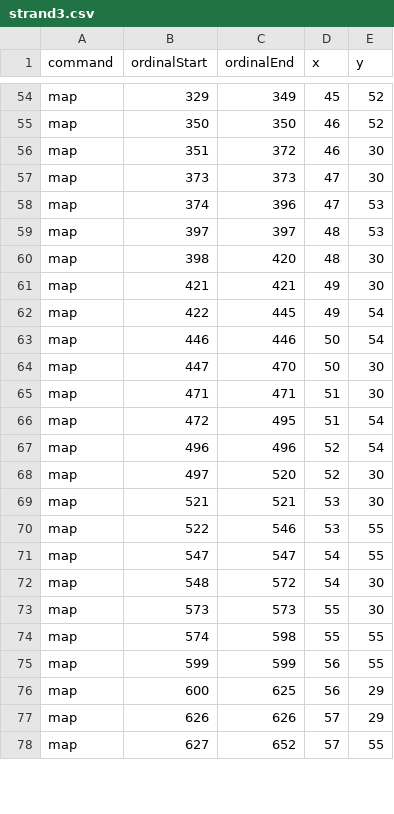
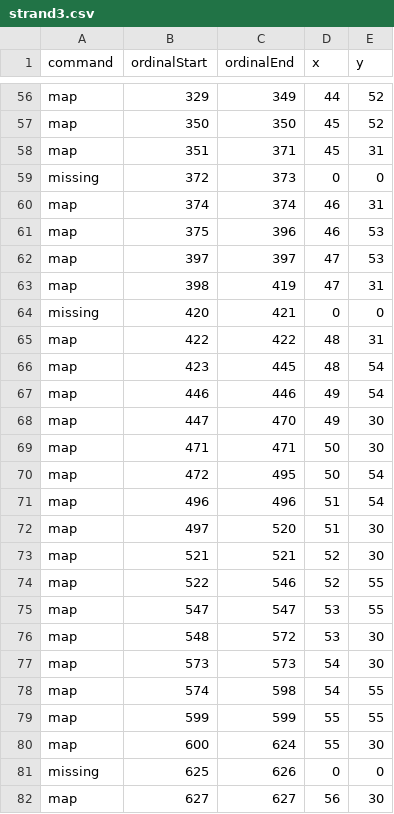
Before and after one commit to skotchvail/Love-Potion-Camp, a CSV file: Tranceporter II/Sketches/TranceporterIIProcessing/data/strand3.csv, drawn as a sheet; only a part is shown, gaps mark what is left out; removed rows and columns are numbered as before the commit, all else as after; the diff covers the shown part only; the diff names each change by its address in the sheet, - before the commit and + after, or states it on an @@ line.

Commit message:
rewired strand 3

```diff
--- a/Tranceporter II/Sketches/TranceporterIIProcessing/data/strand3.csv
+++ b/Tranceporter II/Sketches/TranceporterIIProcessing/data/strand3.csv
-D56 (x): 45
+D56 (x): 44
-D57:D58 (x): 46
+D57:D58 (x): 45
-C58 (ordinalEnd): 372
+C58 (ordinalEnd): 371
-E58 (y): 30
+E58 (y): 31
-row 57: map | 373 | 373 | 47 | 30
+row 59: missing | 372 | 373 | 0 | 0
-C60 (ordinalEnd): 396
+C60 (ordinalEnd): 374
-D60 (x): 47
+D60 (x): 46
-E60 (y): 53
+E60 (y): 31
+row 61: map | 375 | 396 | 46 | 53
-D62:D63 (x): 48
+D62:D63 (x): 47
-C63 (ordinalEnd): 420
+C63 (ordinalEnd): 419
-E63 (y): 30
+E63 (y): 31
-row 61: map | 421 | 421 | 49 | 30
+row 64: missing | 420 | 421 | 0 | 0
-C65 (ordinalEnd): 445
+C65 (ordinalEnd): 422
-D65 (x): 49
+D65 (x): 48
-E65 (y): 54
+E65 (y): 31
+row 66: map | 423 | 445 | 48 | 54
-D67:D68 (x): 50
+D67:D68 (x): 49
-D69:D70 (x): 51
+D69:D70 (x): 50
-D71:D72 (x): 52
+D71:D72 (x): 51
-D73:D74 (x): 53
+D73:D74 (x): 52
-D75:D76 (x): 54
+D75:D76 (x): 53
-D77:D78 (x): 55
+D77:D78 (x): 54
-D79:D80 (x): 56
+D79:D80 (x): 55
-C80 (ordinalEnd): 625
+C80 (ordinalEnd): 624
-E80 (y): 29
+E80 (y): 30
-row 77: map | 626 | 626 | 57 | 29
+row 81: missing | 625 | 626 | 0 | 0
-C82 (ordinalEnd): 652
+C82 (ordinalEnd): 627
-D82 (x): 57
+D82 (x): 56
-E82 (y): 55
+E82 (y): 30
```
Also changed, not shown: 6 added rows, 2 removed rows and 77 edited cells elsewhere in this file.
